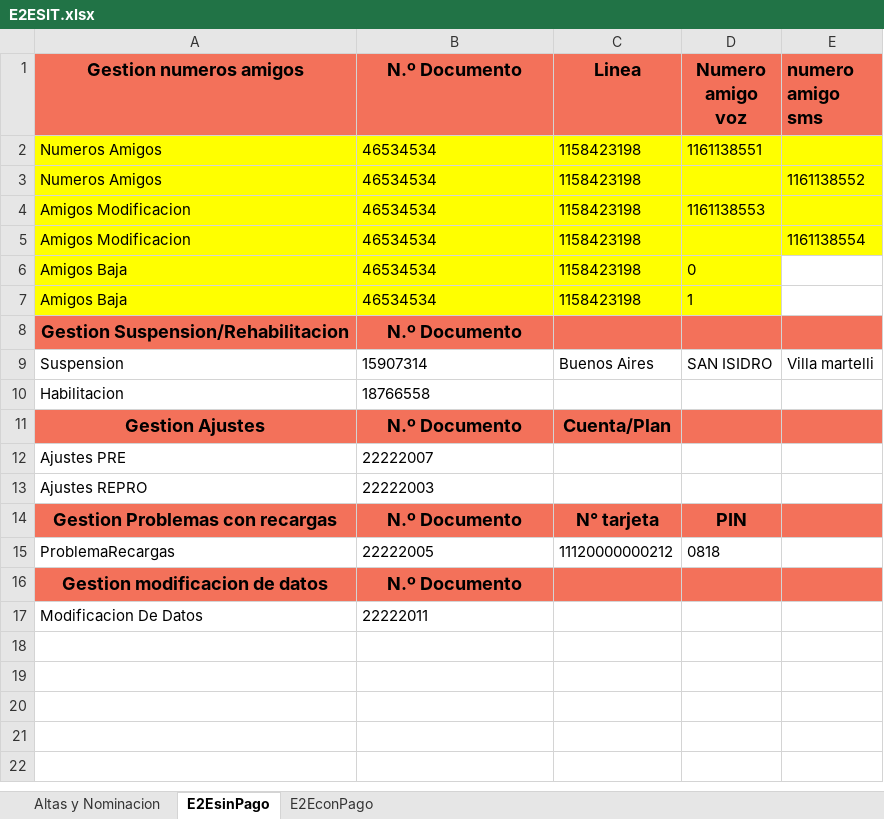
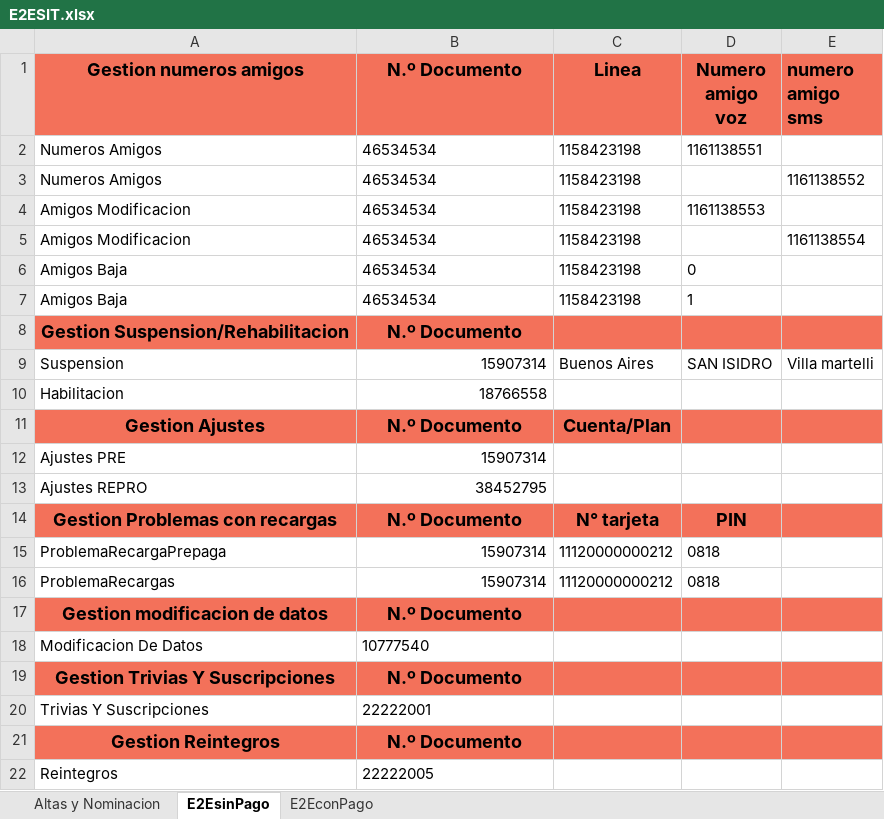
Before and after one commit to FlorangelRC/TelecomProyectoFAN, an Excel workbook: E2ESIT.xlsx, sheet E2EsinPago, drawn as a sheet; values as stored, in another font and other column widths than the file's, no borders; addresses are those after the commit; the diff names each change by its address in the sheet, - before the commit and + after, or states it on an @@ line.

```diff
--- a/E2ESIT.xlsx (sheet E2EsinPago)
+++ b/E2ESIT.xlsx (sheet E2EsinPago)
-A2:E5 fill: #FFFF00
+A2:E5 fill: none
-A6:D7 fill: #FFFF00
+A6:D7 fill: none
-B9:B10 alignment: left
+B9:B10 alignment: right
-B12 (N.º Documento): 22222007
+B12 (N.º Documento): 15907314
-B12:B13 alignment: left
+B12:B13 alignment: right
-B13 (N.º Documento): 22222003
+B13 (N.º Documento): 38452795
+row 15: ProblemaRecargaPrepaga | 15907314 | 11120000000212 | 0818
-B16 (N.º Documento): 22222005
+B16 (N.º Documento): 15907314
-B16 alignment: left
+B16 alignment: right
-B18 (N.º Documento): 22222011
+B18 (N.º Documento): 10777540
+row 19: Gestion Trivias Y Suscripciones | N.º Documento
+row 20: Trivias Y Suscripciones | 22222001
+row 21: Gestion Reintegros | N.º Documento
+row 22: Reintegros | 22222005
```
Also changed, not shown: sheet Altas y Nominacion, sheet E2EconPago, E2EUAT.xlsx.
